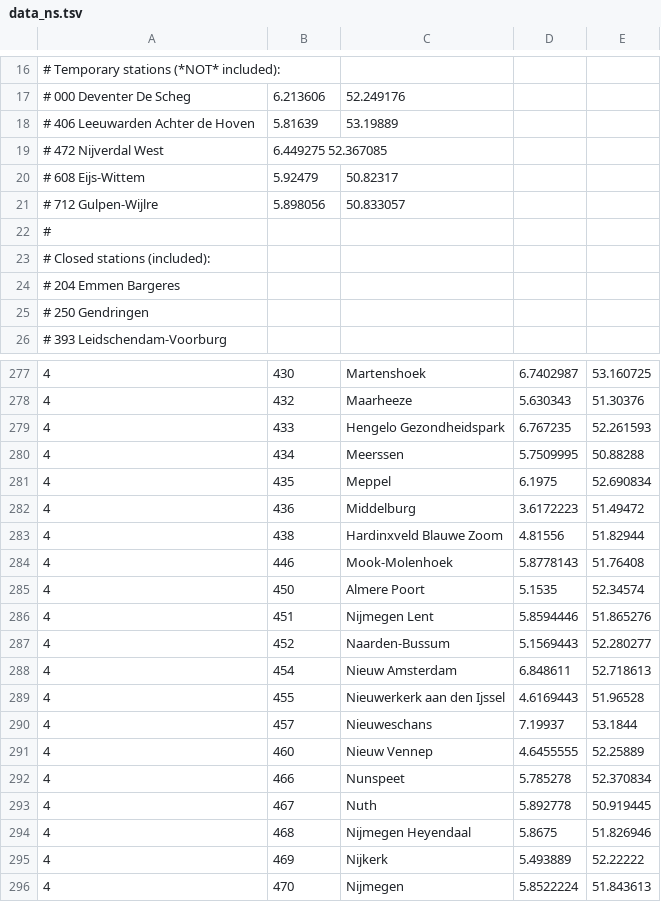
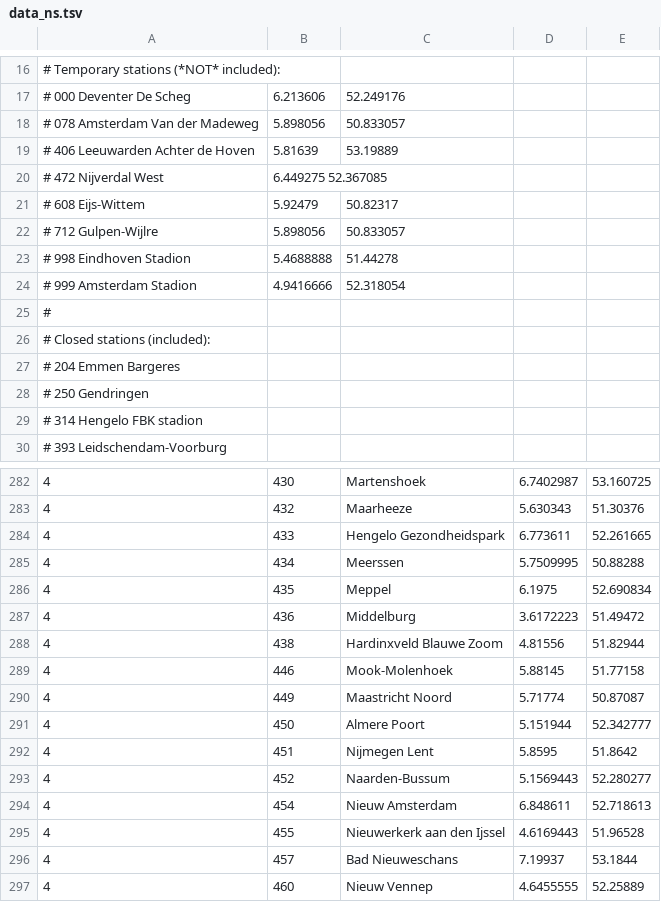
Before and after one commit to wandcode/ovc-tools, a TSV file: stations/data_ns.tsv, drawn as a sheet; only a part is shown, gaps mark what is left out; the shorter side is filled out with more unchanged rows; addresses are those after the commit; the diff covers the shown part only; the diff names each change by its address in the sheet, - before the commit and + after, or states it on an @@ line.

Commit message:
Updated stations

```diff
--- a/stations/data_ns.tsv
+++ b/stations/data_ns.tsv
+row 18: # 078 Amsterdam Van der Madeweg | 5.898056 | 50.833057
+row 23: # 998 Eindhoven Stadion | 5.4688888 | 51.44278
+row 24: # 999 Amsterdam Stadion | 4.9416666 | 52.318054
+row 29: # 314 Hengelo FBK stadion
-D284: 6.767235
+D284: 6.773611
-E284: 52.261593
+E284: 52.261665
-D289: 5.8778143
+D289: 5.88145
-E289: 51.76408
+E289: 51.77158
+row 290: 4 | 449 | Maastricht Noord | 5.71774 | 50.87087
-D291: 5.1535
+D291: 5.151944
-E291: 52.34574
+E291: 52.342777
-D292: 5.8594446
+D292: 5.8595
-E292: 51.865276
+E292: 51.8642
-C296: Nieuweschans
+C296: Bad Nieuweschans
```
Also changed, not shown: 1 added row, 5 removed rows and 23 edited cells elsewhere in this file, stations/machines_stations.tsv.
